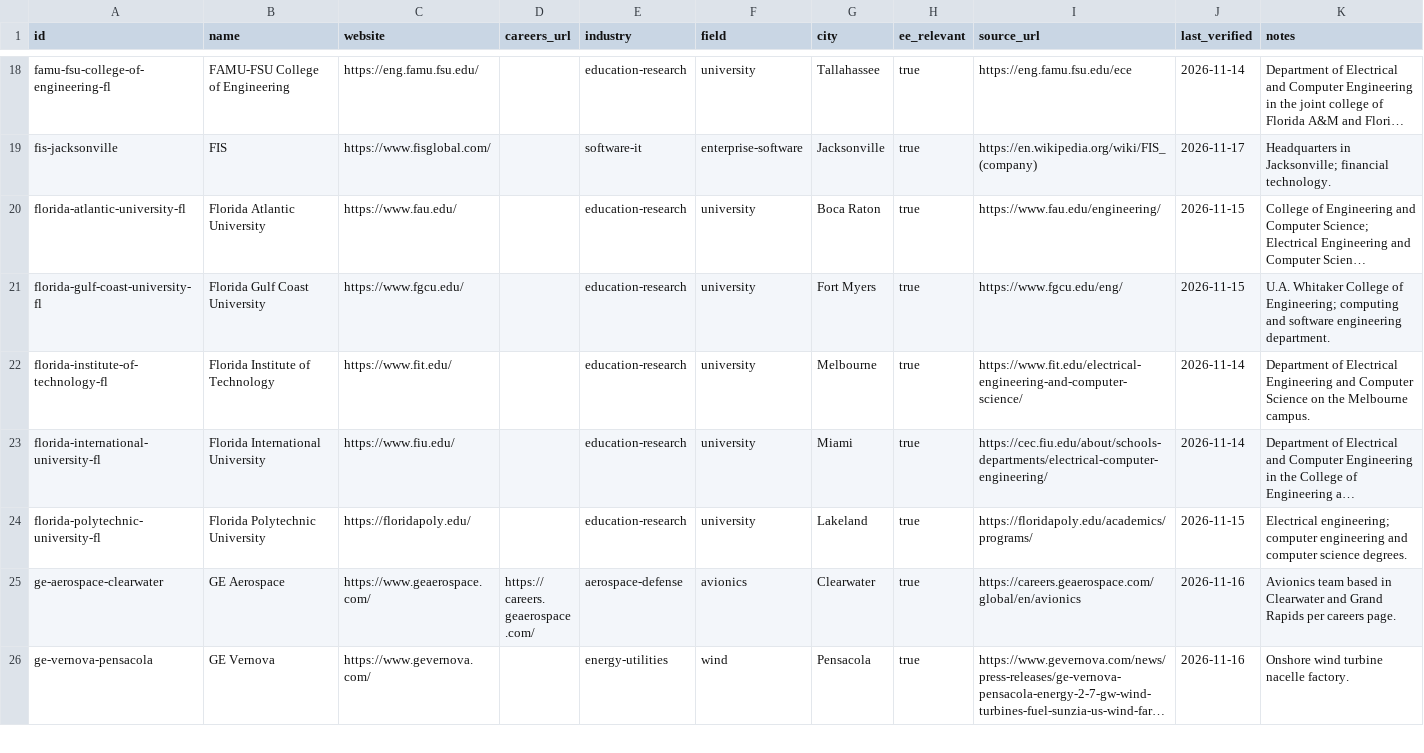
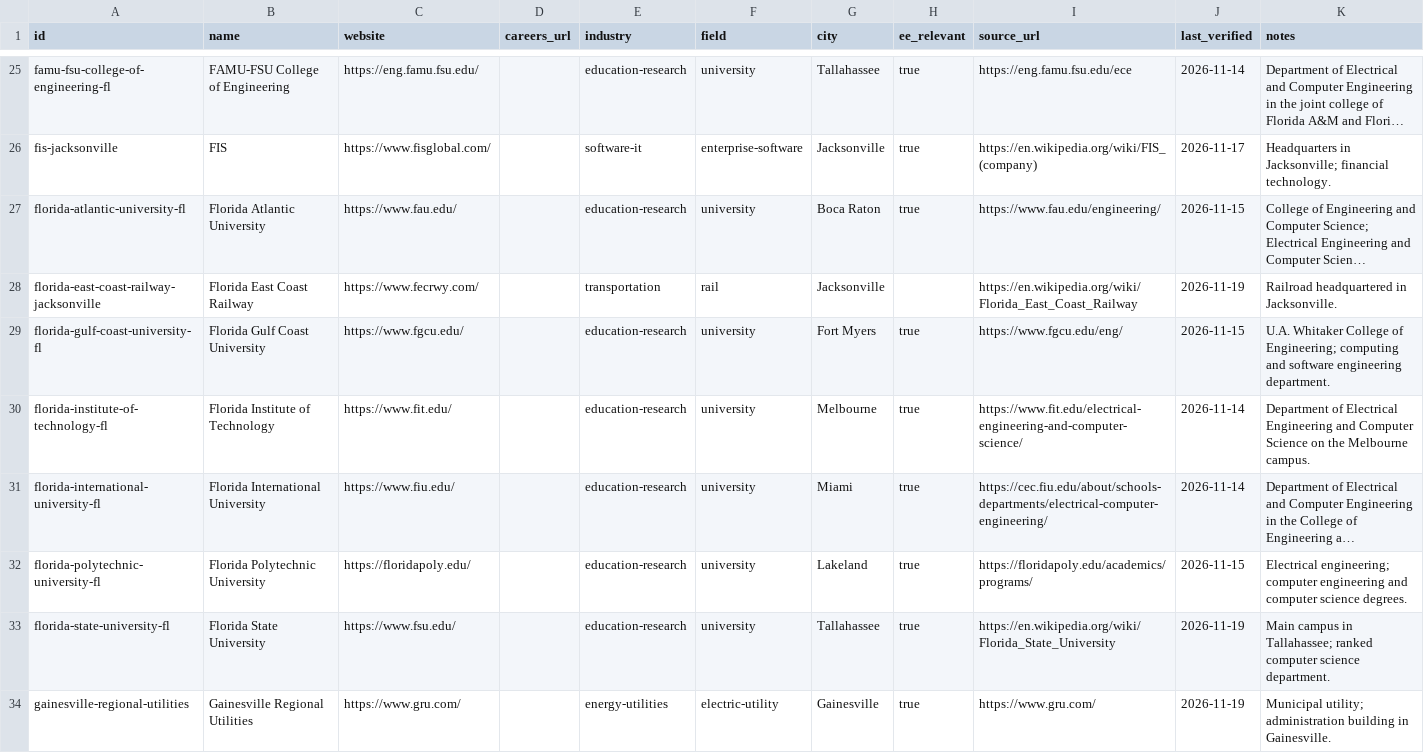
Before and after one commit to edwardasilva/company-lists, a CSV file: data/us/florida.csv, drawn as a sheet; only a part is shown, gaps mark what is left out; the shorter side is filled out with more unchanged rows; long unchanged cells end in …; the diff covers the shown part only; the diff names each change by its address in the sheet, - before the commit and + after, or states it on an @@ line.

```diff
--- a/data/us/florida.csv
+++ b/data/us/florida.csv
+row 28: florida-east-coast-railway-jacksonville | Florida East Coast Railway | https://www.fecrwy.com/ |  | transportation | rail | Jacksonville |  | https://en.wikipedia.org/wiki/Florida_East_Coast_Railway | 2026-11-19 | Railroad headquartered in Jacksonville.
+row 33: florida-state-university-fl | Florida State University | https://www.fsu.edu/ |  | education-research | university | Tallahassee | true | https://en.wikipedia.org/wiki/Florida_State_University | 2026-11-19 | Main campus in Tallahassee; ranked computer science department.
+row 34: gainesville-regional-utilities | Gainesville Regional Utilities | https://www.gru.com/ |  | energy-utilities | electric-utility | Gainesville | true | https://www.gru.com/ | 2026-11-19 | Municipal utility; administration building in Gainesville.
```
Also changed, not shown: 17 added rows elsewhere in this file, data/us/michigan.csv, data/us/new-york.csv, 47 other files.
